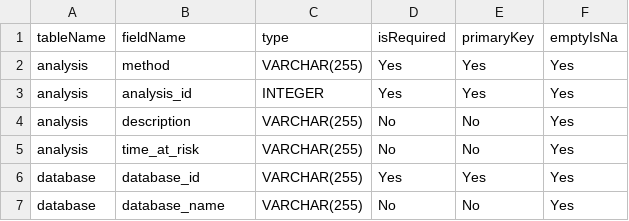
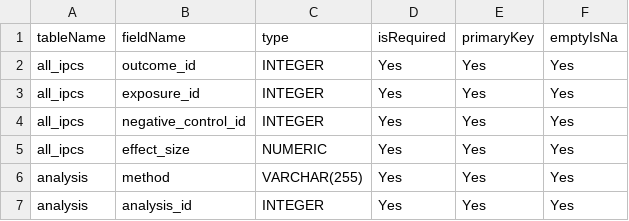
Before and after one commit to suchard-group/Better, a CSV file: inst/settings/betterResultsModelSpecs.csv, drawn as a sheet; only a part is shown; the shorter side is filled out with more unchanged rows; the diff names each change by its address in the sheet, - before the commit and + after, or states it on an @@ line.

Commit message:
Add missed table and re-create model specs csv and sql

```diff
--- a/inst/settings/betterResultsModelSpecs.csv
+++ b/inst/settings/betterResultsModelSpecs.csv
+row 2: all_ipcs | outcome_id | INTEGER | Yes | Yes | Yes
+row 3: all_ipcs | exposure_id | INTEGER | Yes | Yes | Yes
+row 4: all_ipcs | negative_control_id | INTEGER | Yes | Yes | Yes
+row 5: all_ipcs | effect_size | NUMERIC | Yes | Yes | Yes
```
Also changed, not shown: 1 other file.
